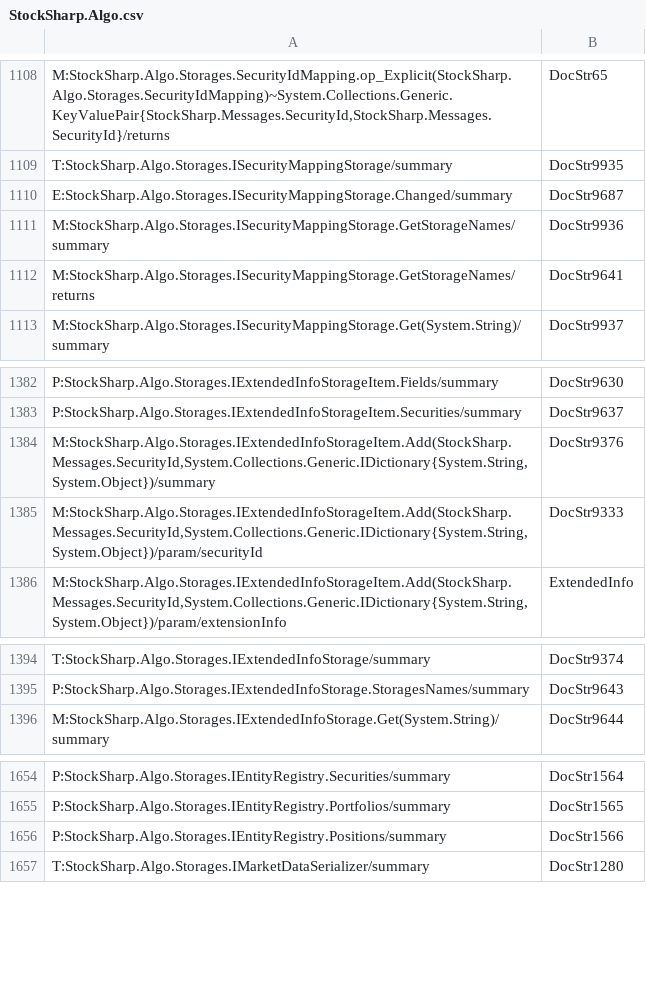
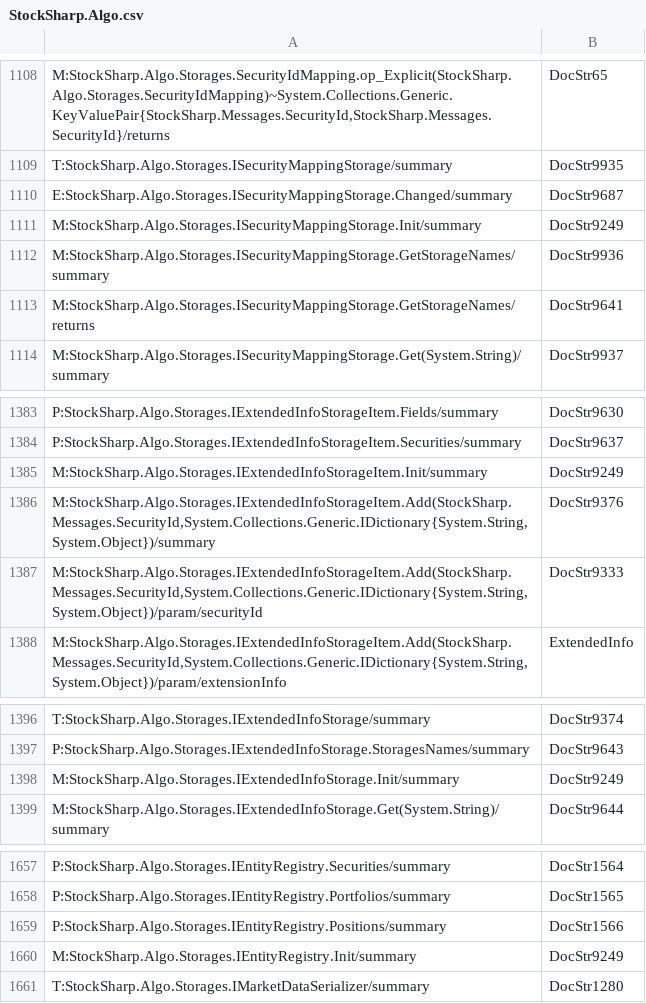
Before and after one commit to StockSharp/StockSharp, a CSV file: Localization/XmlComments/StockSharp.Algo.csv, drawn as a sheet; only a part is shown, gaps mark what is left out; the diff names each change by its address in the sheet, - before the commit and + after, or states it on an @@ line.

```diff
--- a/Localization/XmlComments/StockSharp.Algo.csv
+++ b/Localization/XmlComments/StockSharp.Algo.csv
+row 1111: M:StockSharp.Algo.Storages.ISecurityMappingStorage.Init/summary | DocStr9249
+row 1385: M:StockSharp.Algo.Storages.IExtendedInfoStorageItem.Init/summary | DocStr9249
+row 1398: M:StockSharp.Algo.Storages.IExtendedInfoStorage.Init/summary | DocStr9249
+row 1660: M:StockSharp.Algo.Storages.IEntityRegistry.Init/summary | DocStr9249
```
Also changed, not shown: Localization/XmlComments/StockSharp.Fix.csv, 2 other files.
